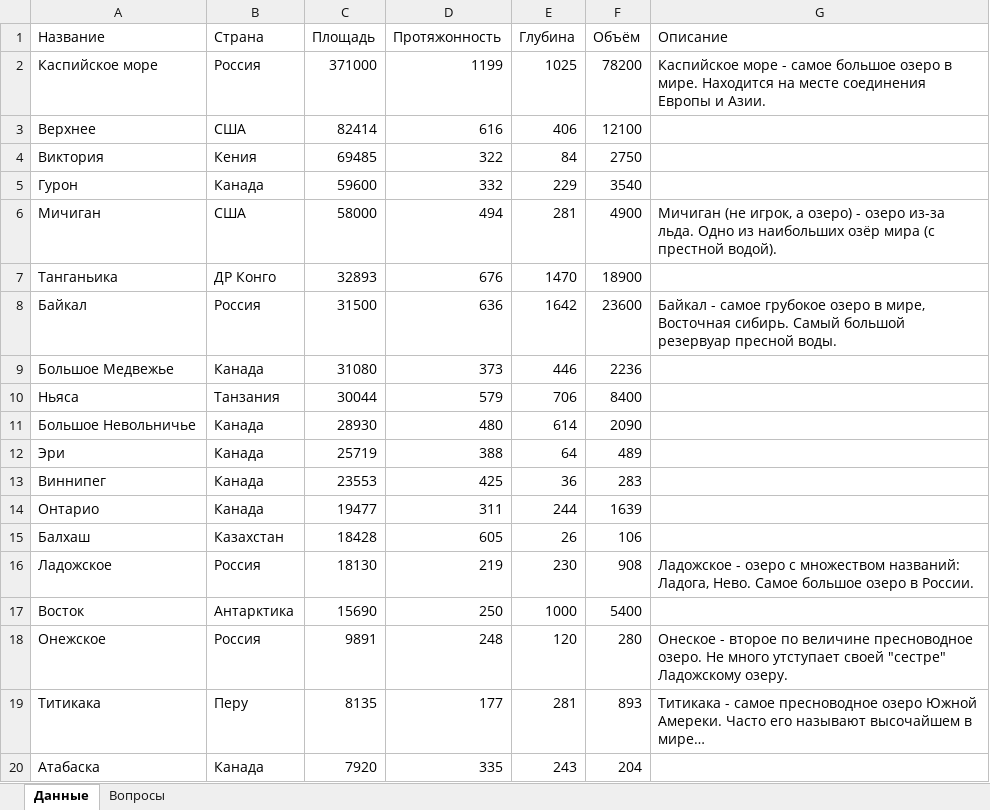
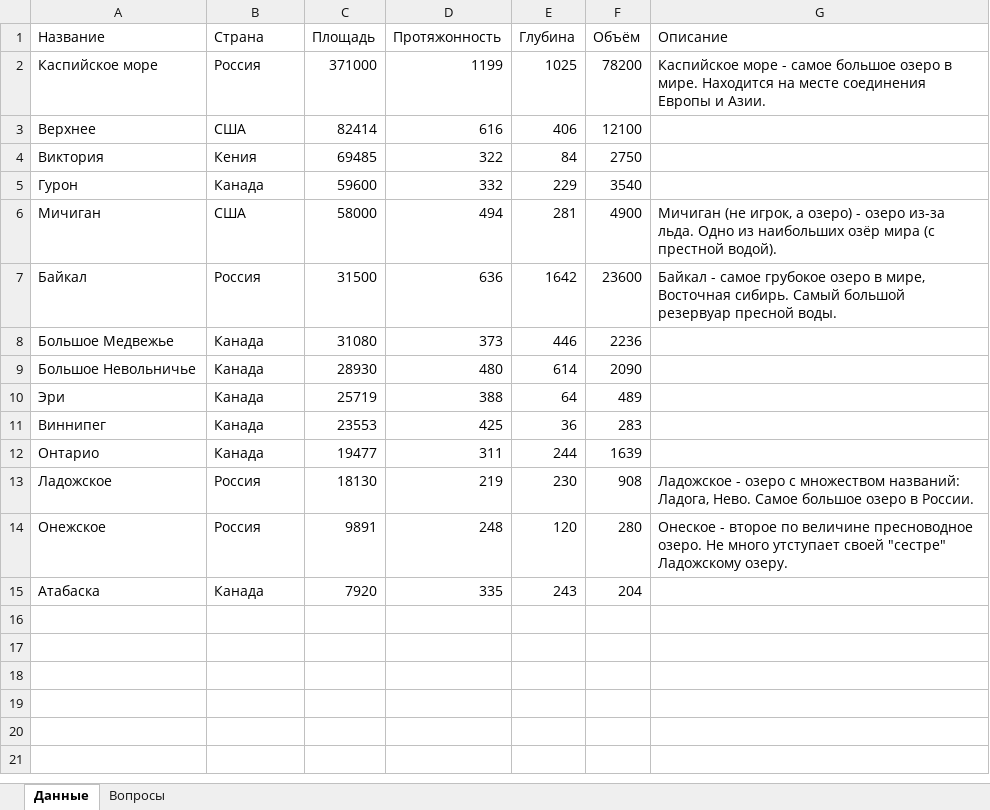
Before and after one commit to Akrienline/schvictorina, an Excel workbook: SchVictorina.WebAPI/Config/excels/lakes.xlsx, sheet Данные, drawn as a sheet; values as stored, in another font and other column widths than the file's, no borders; table styles not drawn; the diff names each change by its address in the sheet, - before the commit and + after, or states it on an @@ line.

Commit message:
content

```diff
--- a/SchVictorina.WebAPI/Config/excels/lakes.xlsx (sheet Данные)
+++ b/SchVictorina.WebAPI/Config/excels/lakes.xlsx (sheet Данные)
-row 7: Танганьика | ДР Конго | 32893 | 676 | 1470 | 18900
-row 10: Ньяса | Танзания | 30044 | 579 | 706 | 8400
-row 15: Балхаш | Казахстан | 18428 | 605 | 26 | 106
-row 17: Восток | Антарктика | 15690 | 250 | 1000 | 5400
-row 19: Титикака | Перу | 8135 | 177 | 281 | 893 | Титикака - самое пресноводное озеро Южной Амереки. Часто его называют высочайшем в мире…
```
